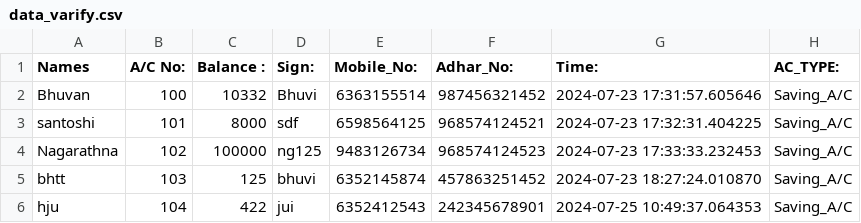
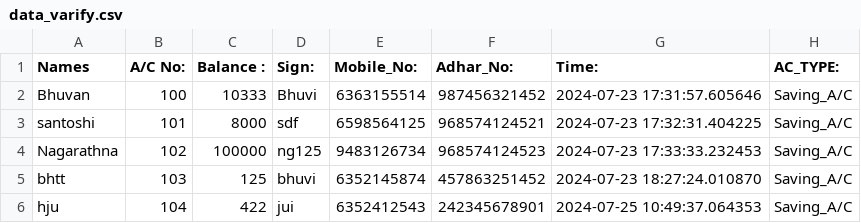
Before and after one commit to BhuvanSonda/Bank_Oparation, a CSV file: data_varify.csv, drawn as a sheet; only a part is shown.

```diff
--- a/data_varify.csv
+++ b/data_varify.csv
@@ -1,3 +1,3 @@
 Names,A/C No:,Balance :,Sign:,Mobile_No:,Adhar_No:,Time:,AC_TYPE:
-Bhuvan,100,10332,Bhuvi,6363155514,987456321452,2024-07-23 17:31:57.605646,Saving_A/C
+Bhuvan,100,10333,Bhuvi,6363155514,987456321452,2024-07-23 17:31:57.605646,Saving_A/C
 santoshi,101,8000,sdf,6598564125,968574124521,2024-07-23 17:32:31.404225,Saving_A/C
```
Also changed, not shown: AC_close_file.csv, data.csv, 2 other files.
